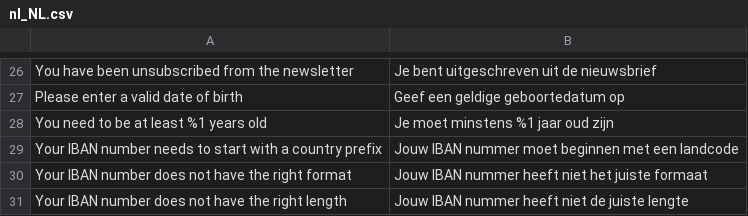
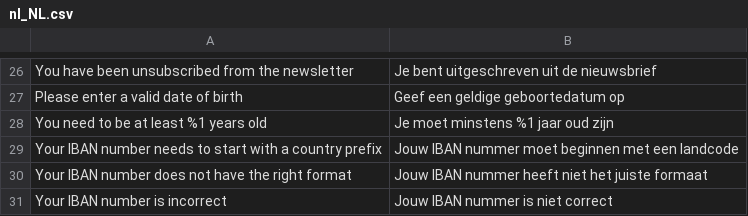
Before and after one commit to LokiCheckout/LokiCheckout_Core, a CSV file: i18n/nl_NL.csv, drawn as a sheet; only a part is shown, gaps mark what is left out.

Commit message:
Change IBAN validator warning

```diff
--- a/i18n/nl_NL.csv
+++ b/i18n/nl_NL.csv
@@ -30,2 +30,2 @@
 "Your IBAN number does not have the right format","Jouw IBAN nummer heeft niet het juiste formaat"
-"Your IBAN number does not have the right length","Jouw IBAN nummer heeft niet de juiste lengte"
+"Your IBAN number is incorrect","Jouw IBAN nummer is niet correct"
```
Also changed, not shown: 1 other file.
